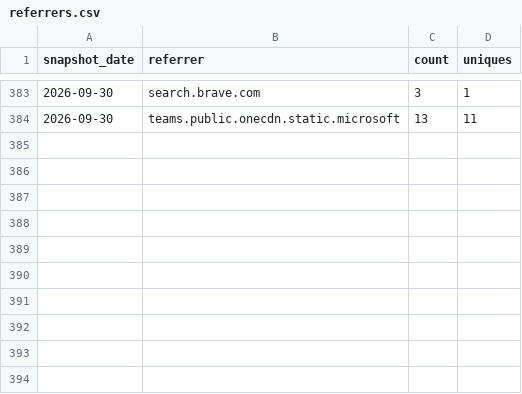
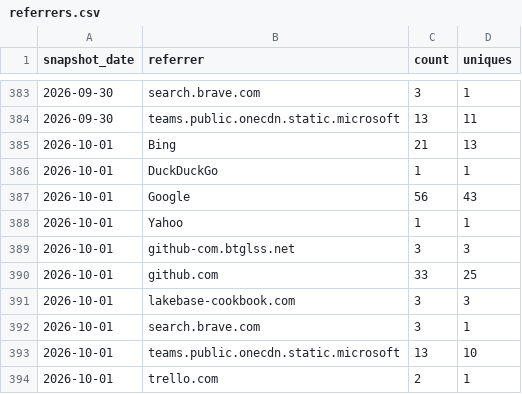
Before and after one commit to cathysnell/consort, a CSV file: traffic/referrers.csv, drawn as a sheet; only a part is shown, gaps mark what is left out; the diff names each change by its address in the sheet, - before the commit and + after, or states it on an @@ line.

Commit message:
chore(traffic): record daily clones, views, referrers, paths, repo stats

```diff
--- a/traffic/referrers.csv
+++ b/traffic/referrers.csv
+row 385: 2026-10-01 | Bing | 21 | 13
+row 386: 2026-10-01 | DuckDuckGo | 1 | 1
+row 387: 2026-10-01 | Google | 56 | 43
+row 388: 2026-10-01 | Yahoo | 1 | 1
+row 389: 2026-10-01 | github-com.btglss.net | 3 | 3
+row 390: 2026-10-01 | github.com | 33 | 25
+row 391: 2026-10-01 | lakebase-cookbook.com | 3 | 3
+row 392: 2026-10-01 | search.brave.com | 3 | 1
+row 393: 2026-10-01 | teams.public.onecdn.static.microsoft | 13 | 10
+row 394: 2026-10-01 | trello.com | 2 | 1
```
Also changed, not shown: traffic/clones.csv, traffic/paths.csv, 2 other files.
